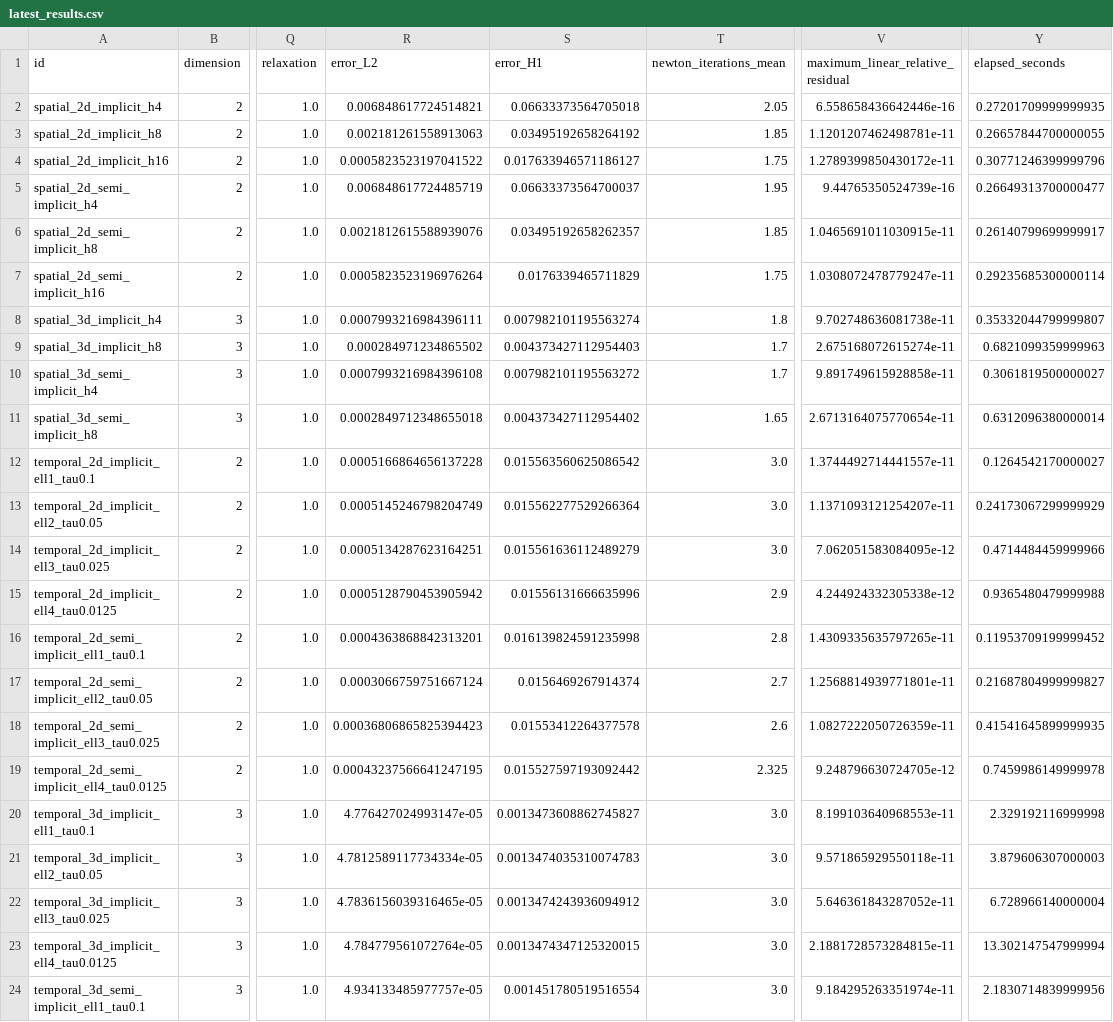
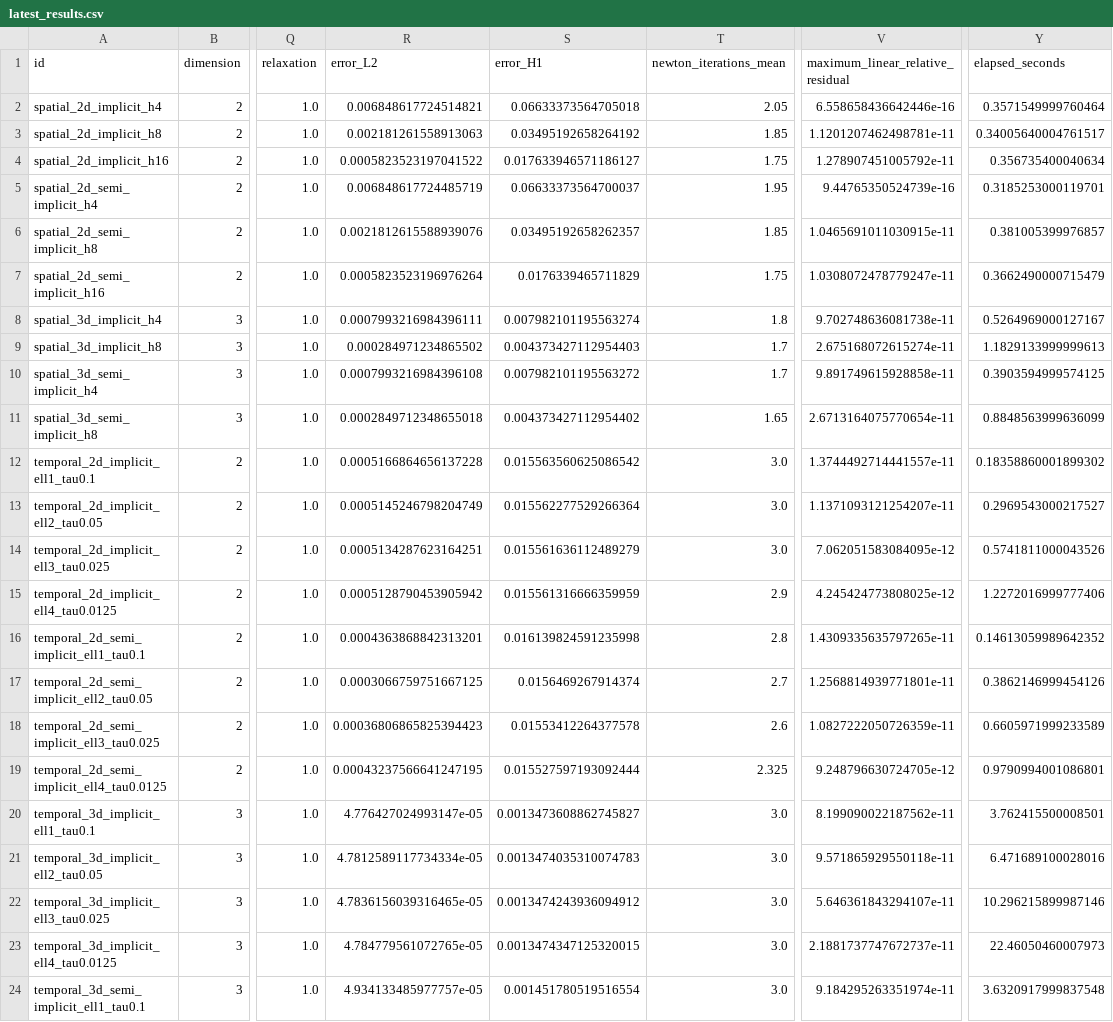
Before and after one commit to moalhadiri/BraudeauRichardsFEM-article, a CSV file: data/latest_results.csv, drawn as a sheet; only a part is shown, gaps mark what is left out; the diff covers the shown part only; the diff names each change by its address in the sheet, - before the commit and + after, or states it on an @@ line.

Commit message:
Pin the browser examples and record the verified results

```diff
--- a/data/latest_results.csv
+++ b/data/latest_results.csv
-Y2 (elapsed_seconds): 0.27201709999999935
+Y2 (elapsed_seconds): 0.3571549999760464
-Y3 (elapsed_seconds): 0.26657844700000055
+Y3 (elapsed_seconds): 0.34005640004761517
-V4 (maximum_linear_relative_residual): 1.2789399850430172e-11
+V4 (maximum_linear_relative_residual): 1.278907451005792e-11
-Y4 (elapsed_seconds): 0.30771246399999796
+Y4 (elapsed_seconds): 0.356735400040634
-Y5 (elapsed_seconds): 0.26649313700000477
+Y5 (elapsed_seconds): 0.3185253000119701
-Y6 (elapsed_seconds): 0.26140799699999917
+Y6 (elapsed_seconds): 0.381005399976857
-Y7 (elapsed_seconds): 0.29235685300000114
+Y7 (elapsed_seconds): 0.3662490000715479
-Y8 (elapsed_seconds): 0.35332044799999807
+Y8 (elapsed_seconds): 0.5264969000127167
-Y9 (elapsed_seconds): 0.6821099359999963
+Y9 (elapsed_seconds): 1.1829133999999613
-Y10 (elapsed_seconds): 0.3061819500000027
+Y10 (elapsed_seconds): 0.3903594999574125
-Y11 (elapsed_seconds): 0.6312096380000014
+Y11 (elapsed_seconds): 0.8848563999636099
-Y12 (elapsed_seconds): 0.1264542170000027
+Y12 (elapsed_seconds): 0.18358860001899302
-Y13 (elapsed_seconds): 0.24173067299999929
+Y13 (elapsed_seconds): 0.2969543000217527
-Y14 (elapsed_seconds): 0.4714484459999966
+Y14 (elapsed_seconds): 0.5741811000043526
-S15 (error_H1): 0.01556131666635996
+S15 (error_H1): 0.015561316666359959
-V15 (maximum_linear_relative_residual): 4.244924332305338e-12
+V15 (maximum_linear_relative_residual): 4.245424773808025e-12
-Y15 (elapsed_seconds): 0.9365480479999988
+Y15 (elapsed_seconds): 1.2272016999777406
-Y16 (elapsed_seconds): 0.11953709199999452
+Y16 (elapsed_seconds): 0.14613059989642352
-R17 (error_L2): 0.0003066759751667124
+R17 (error_L2): 0.0003066759751667125
-Y17 (elapsed_seconds): 0.21687804999999827
+Y17 (elapsed_seconds): 0.3862146999454126
-Y18 (elapsed_seconds): 0.41541645899999935
+Y18 (elapsed_seconds): 0.6605971999233589
-S19 (error_H1): 0.015527597193092442
+S19 (error_H1): 0.015527597193092444
-Y19 (elapsed_seconds): 0.7459986149999978
+Y19 (elapsed_seconds): 0.9790994001086801
-V20 (maximum_linear_relative_residual): 8.199103640968553e-11
+V20 (maximum_linear_relative_residual): 8.199090022187562e-11
-Y20 (elapsed_seconds): 2.329192116999998
+Y20 (elapsed_seconds): 3.762415500008501
-Y21 (elapsed_seconds): 3.879606307000003
+Y21 (elapsed_seconds): 6.471689100028016
-V22 (maximum_linear_relative_residual): 5.646361843287052e-11
+V22 (maximum_linear_relative_residual): 5.646361843294107e-11
-Y22 (elapsed_seconds): 6.728966140000004
+Y22 (elapsed_seconds): 10.296215899987146
-R23 (error_L2): 4.784779561072764e-05
+R23 (error_L2): 4.784779561072765e-05
-V23 (maximum_linear_relative_residual): 2.1881728573284815e-11
+V23 (maximum_linear_relative_residual): 2.1881737747672737e-11
-Y23 (elapsed_seconds): 13.302147547999994
+Y23 (elapsed_seconds): 22.46050460007973
-Y24 (elapsed_seconds): 2.1830714839999956
+Y24 (elapsed_seconds): 3.6320917999837548
```
Also changed, not shown: 12 edited cells elsewhere in this file, 4 other files.
